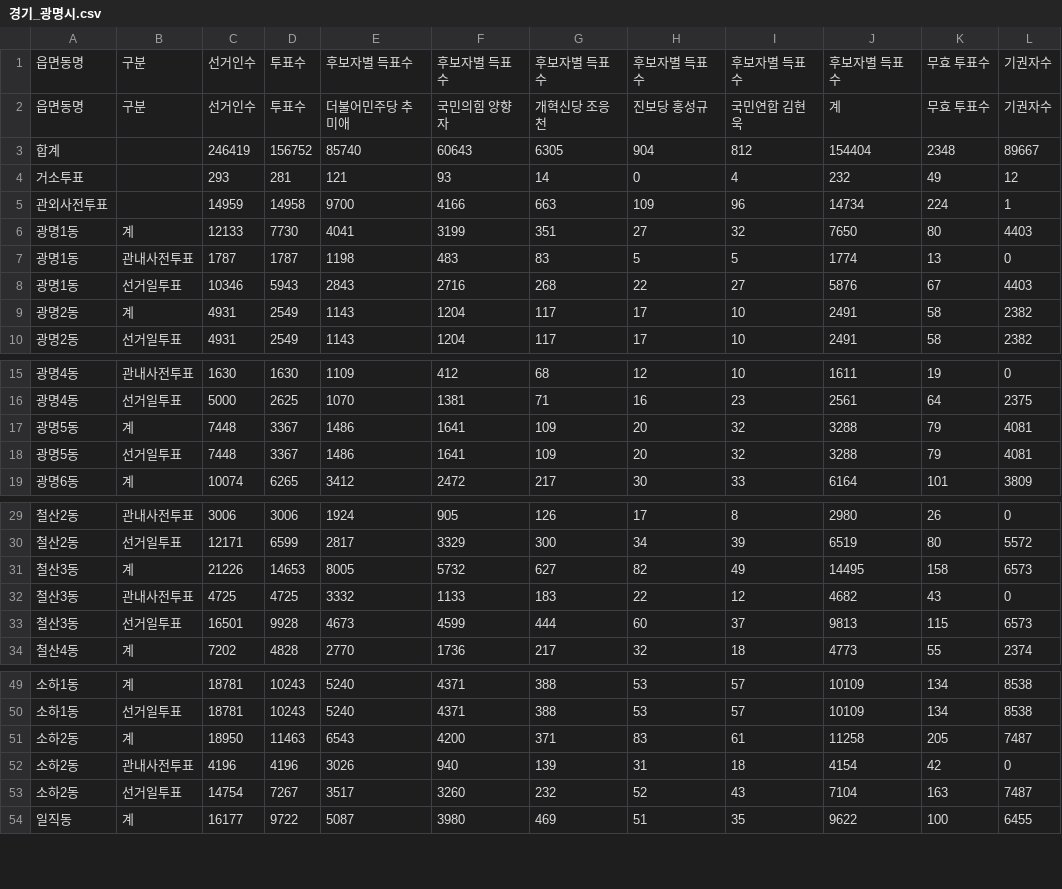
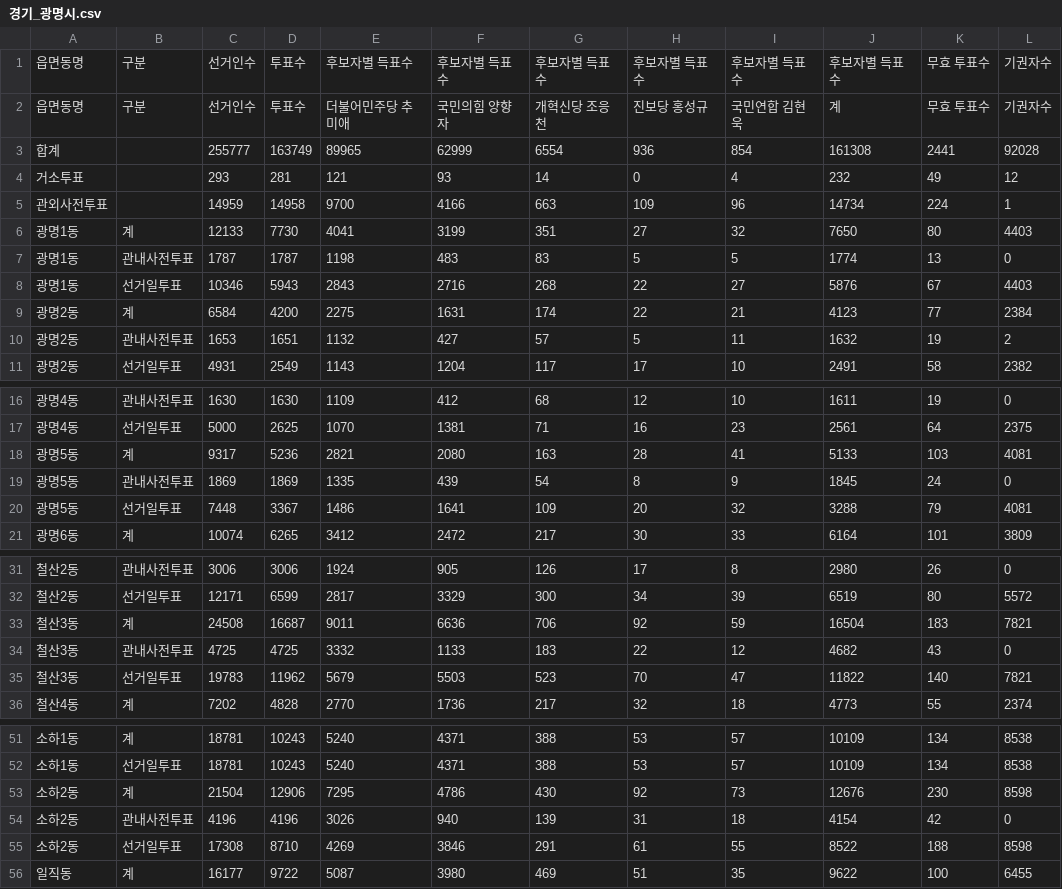
Before and after one commit to anonymous-engineer-25/anonymous-engineer-25.github.io, a CSV file: recent/경기_광명시.csv, drawn as a sheet; only a part is shown, gaps mark what is left out; removed rows and columns are numbered as before the commit, all else as after; the diff names each change by its address in the sheet, - before the commit and + after, or states it on an @@ line.

```diff
--- a/recent/경기_광명시.csv
+++ b/recent/경기_광명시.csv
-row 3: 합계 |  | 246419 | 156752 | 85740 | 60643 | 6305 | 904 | 812 | 154404 | 2348 | 89667
+row 3: 합계 |  | 255777 | 163749 | 89965 | 62999 | 6554 | 936 | 854 | 161308 | 2441 | 92028
-row 9: 광명2동 | 계 | 4931 | 2549 | 1143 | 1204 | 117 | 17 | 10 | 2491 | 58 | 2382
+row 9: 광명2동 | 계 | 6584 | 4200 | 2275 | 1631 | 174 | 22 | 21 | 4123 | 77 | 2384
+row 10: 광명2동 | 관내사전투표 | 1653 | 1651 | 1132 | 427 | 57 | 5 | 11 | 1632 | 19 | 2
-row 17: 광명5동 | 계 | 7448 | 3367 | 1486 | 1641 | 109 | 20 | 32 | 3288 | 79 | 4081
+row 18: 광명5동 | 계 | 9317 | 5236 | 2821 | 2080 | 163 | 28 | 41 | 5133 | 103 | 4081
+row 19: 광명5동 | 관내사전투표 | 1869 | 1869 | 1335 | 439 | 54 | 8 | 9 | 1845 | 24 | 0
-row 31: 철산3동 | 계 | 21226 | 14653 | 8005 | 5732 | 627 | 82 | 49 | 14495 | 158 | 6573
+row 33: 철산3동 | 계 | 24508 | 16687 | 9011 | 6636 | 706 | 92 | 59 | 16504 | 183 | 7821
-row 33: 철산3동 | 선거일투표 | 16501 | 9928 | 4673 | 4599 | 444 | 60 | 37 | 9813 | 115 | 6573
+row 35: 철산3동 | 선거일투표 | 19783 | 11962 | 5679 | 5503 | 523 | 70 | 47 | 11822 | 140 | 7821
-row 51: 소하2동 | 계 | 18950 | 11463 | 6543 | 4200 | 371 | 83 | 61 | 11258 | 205 | 7487
+row 53: 소하2동 | 계 | 21504 | 12906 | 7295 | 4786 | 430 | 92 | 73 | 12676 | 230 | 8598
-row 53: 소하2동 | 선거일투표 | 14754 | 7267 | 3517 | 3260 | 232 | 52 | 43 | 7104 | 163 | 7487
+row 55: 소하2동 | 선거일투표 | 17308 | 8710 | 4269 | 3846 | 291 | 61 | 55 | 8522 | 188 | 8598
```
Also changed, not shown: recent/경기_김포시.csv, recent/서울_강서구.csv, 41 other files.
